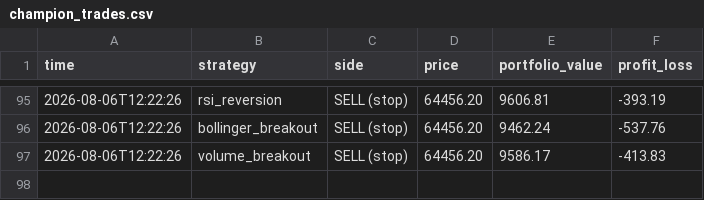
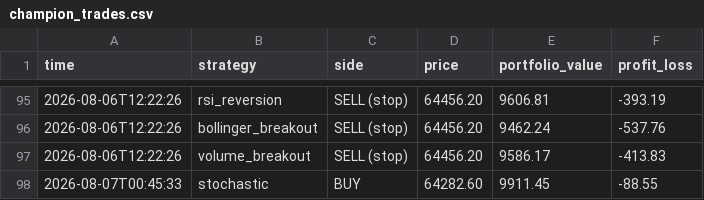
Before and after one commit to tahseenbus/trading-bot, a CSV file: champion_trades.csv, drawn as a sheet; only a part is shown, gaps mark what is left out.

```diff
--- a/champion_trades.csv
+++ b/champion_trades.csv
@@ -97 +97,2 @@ time,strategy,side,price,portfolio_value,profit_loss
 2026-08-06T12:22:26,volume_breakout,SELL (stop),64456.20,9586.17,-413.83
+2026-08-07T00:45:33,stochastic,BUY,64282.60,9911.45,-88.55
```
Also changed, not shown: 1 other file.
